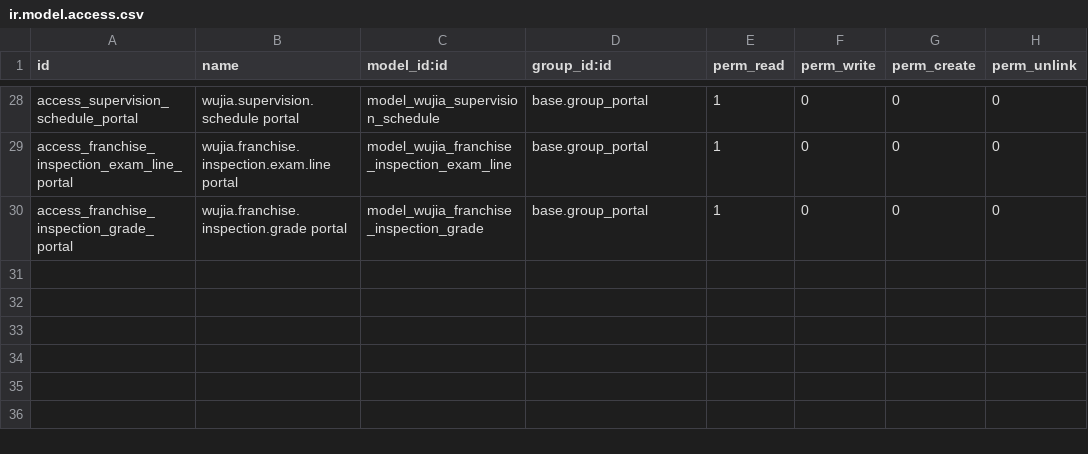
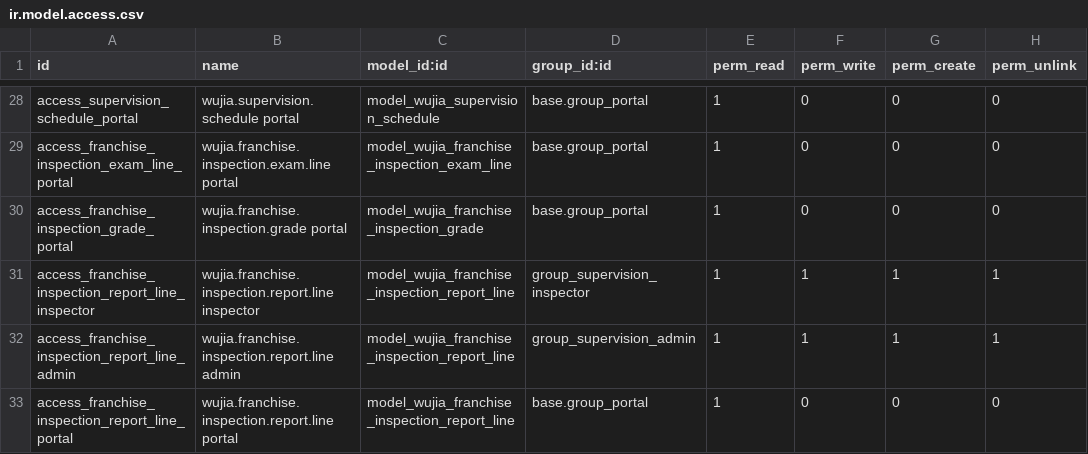
Before and after one commit to huyban2003/WujiaTea-ERP-internal, a CSV file: custom/wujia_franchise/security/ir.model.access.csv, drawn as a sheet; only a part is shown, gaps mark what is left out.

```diff
--- a/custom/wujia_franchise/security/ir.model.access.csv
+++ b/custom/wujia_franchise/security/ir.model.access.csv
@@ -30 +30,4 @@ access_franchise_inspection_exam_line_portal,wujia.franchise.inspection.exam.lin
 access_franchise_inspection_grade_portal,wujia.franchise.inspection.grade portal,model_wujia_franchise_inspection_grade,base.group_portal,1,0,0,0
+access_franchise_inspection_report_line_inspector,wujia.franchise.inspection.report.line inspector,model_wujia_franchise_inspection_report_line,group_supervision_inspector,1,1,1,1
+access_franchise_inspection_report_line_admin,wujia.franchise.inspection.report.line admin,model_wujia_franchise_inspection_report_line,group_supervision_admin,1,1,1,1
+access_franchise_inspection_report_line_portal,wujia.franchise.inspection.report.line portal,model_wujia_franchise_inspection_report_line,base.group_portal,1,0,0,0
```
Also changed, not shown: custom/wujia_franchise/data/wujia_franchise_export.csv, 9 other files.
